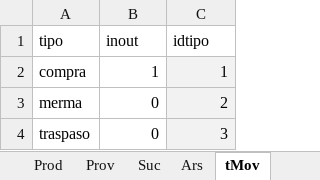
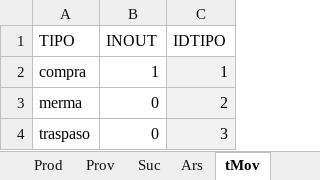
Before and after one commit to pablofts/inventory, an Excel workbook: invent.xlsm, sheet tMov, drawn as a sheet; values as stored, in another font and other column widths than the file's, no borders; table styles not drawn; removed rows and columns are numbered as before the commit, all else as after; the diff names each change by its address in the sheet, - before the commit and + after, or states it on an @@ line.

```diff
--- a/invent.xlsm (sheet tMov)
+++ b/invent.xlsm (sheet tMov)
-row 1: tipo | inout | idtipo
+row 1: TIPO | INOUT | IDTIPO
```
Also changed, not shown: sheet hMov, sheet Prod, sheet dash Inv, sheet notaMov, sheet dash Sal, sheet dash Ent, 3 more sheets, other sheet tabs, hidden cells, charts or pictures.
